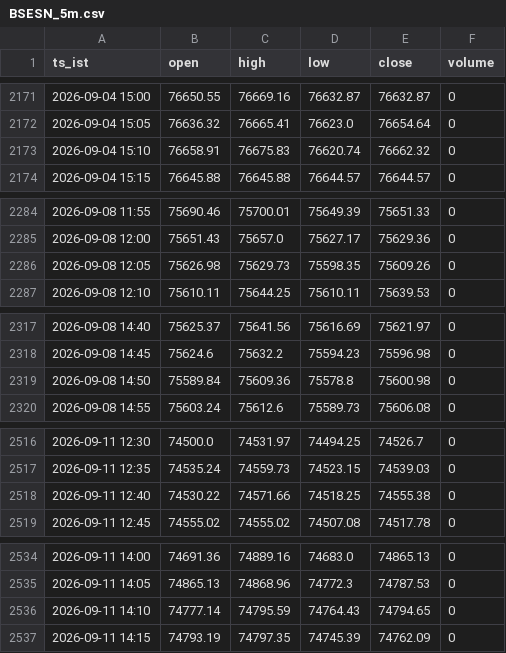
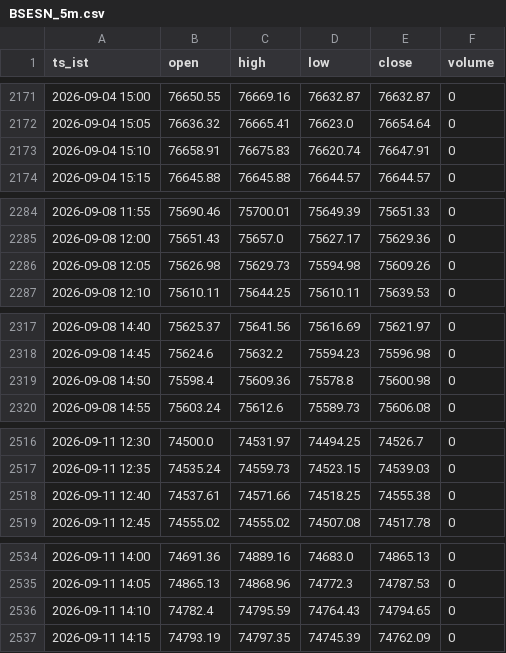
Before and after one commit to mng-unifize/market-files, a CSV file: data/intraday/BSESN_5m.csv, drawn as a sheet; only a part is shown, gaps mark what is left out; the diff covers the shown part only.

```diff
--- a/data/intraday/BSESN_5m.csv
+++ b/data/intraday/BSESN_5m.csv
@@ -2172,3 +2172,3 @@ ts_ist,open,high,low,close,volume
 2026-09-04 15:05,76636.32,76665.41,76623.0,76654.64,0
-2026-09-04 15:10,76658.91,76675.83,76620.74,76662.32,0
+2026-09-04 15:10,76658.91,76675.83,76620.74,76647.91,0
 2026-09-04 15:15,76645.88,76645.88,76644.57,76644.57,0
@@ -2285,3 +2285,3 @@ ts_ist,open,high,low,close,volume
 2026-09-08 12:00,75651.43,75657.0,75627.17,75629.36,0
-2026-09-08 12:05,75626.98,75629.73,75598.35,75609.26,0
+2026-09-08 12:05,75626.98,75629.73,75594.98,75609.26,0
 2026-09-08 12:10,75610.11,75644.25,75610.11,75639.53,0
@@ -2318,3 +2318,3 @@ ts_ist,open,high,low,close,volume
 2026-09-08 14:45,75624.6,75632.2,75594.23,75596.98,0
-2026-09-08 14:50,75589.84,75609.36,75578.8,75600.98,0
+2026-09-08 14:50,75598.4,75609.36,75578.8,75600.98,0
 2026-09-08 14:55,75603.24,75612.6,75589.73,75606.08,0
@@ -2517,3 +2517,3 @@ ts_ist,open,high,low,close,volume
 2026-09-11 12:35,74535.24,74559.73,74523.15,74539.03,0
-2026-09-11 12:40,74530.22,74571.66,74518.25,74555.38,0
+2026-09-11 12:40,74537.61,74571.66,74518.25,74555.38,0
 2026-09-11 12:45,74555.02,74555.02,74507.08,74517.78,0
@@ -2535,3 +2535,3 @@ ts_ist,open,high,low,close,volume
 2026-09-11 14:05,74865.13,74868.96,74772.3,74787.53,0
-2026-09-11 14:10,74777.14,74795.59,74764.43,74794.65,0
+2026-09-11 14:10,74782.4,74795.59,74764.43,74794.65,0
 2026-09-11 14:15,74793.19,74797.35,74745.39,74762.09,0
```
Also changed, not shown: 29 edited cells elsewhere in this file, data/intraday/NSEBANK_5m.csv, data/intraday/NSEI_5m.csv.
